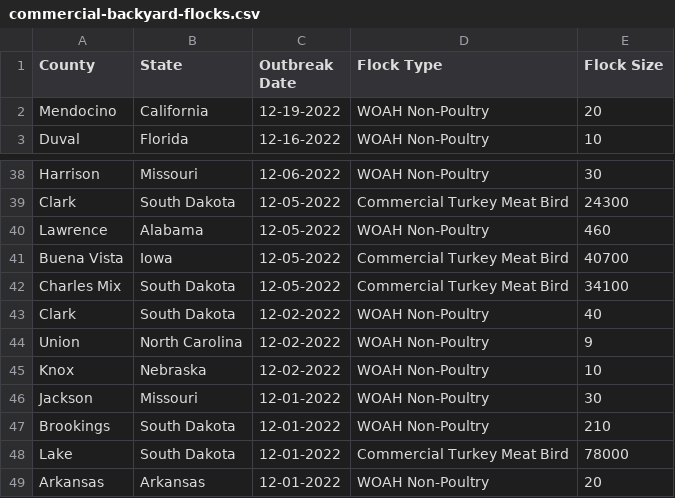
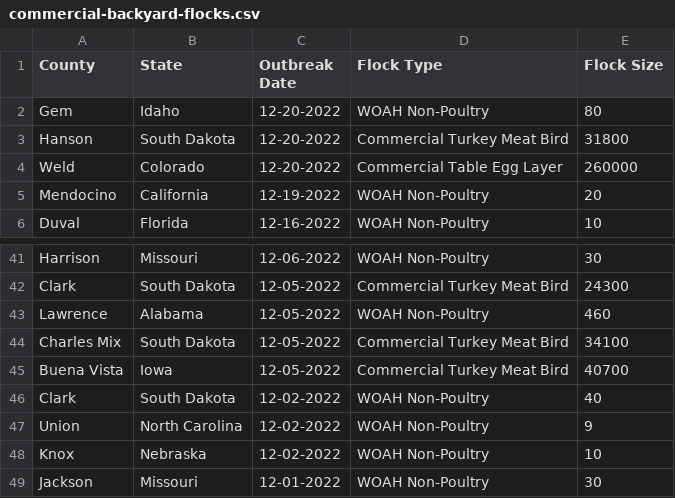
Before and after one commit to simonw/scrape-us-avian-flu, a CSV file: commercial-backyard-flocks.csv, drawn as a sheet; only a part is shown, gaps mark what is left out; the shorter side is filled out with more unchanged rows.

```diff
--- a/commercial-backyard-flocks.csv
+++ b/commercial-backyard-flocks.csv
@@ -1,2 +1,5 @@
 "County","State","Outbreak Date","Flock Type","Flock Size"
+"Gem","Idaho","12-20-2022","WOAH Non-Poultry","80"
+"Hanson","South Dakota","12-20-2022","Commercial Turkey Meat Bird","31800"
+"Weld","Colorado","12-20-2022","Commercial Table Egg Layer","260000"
 "Mendocino","California","12-19-2022","WOAH Non-Poultry","20"
@@ -40,4 +43,4 @@
 "Lawrence","Alabama","12-05-2022","WOAH Non-Poultry","460"
+"Charles Mix","South Dakota","12-05-2022","Commercial Turkey Meat Bird","34100"
 "Buena Vista","Iowa","12-05-2022","Commercial Turkey Meat Bird","40700"
-"Charles Mix","South Dakota","12-05-2022","Commercial Turkey Meat Bird","34100"
 "Clark","South Dakota","12-02-2022","WOAH Non-Poultry","40"
```
